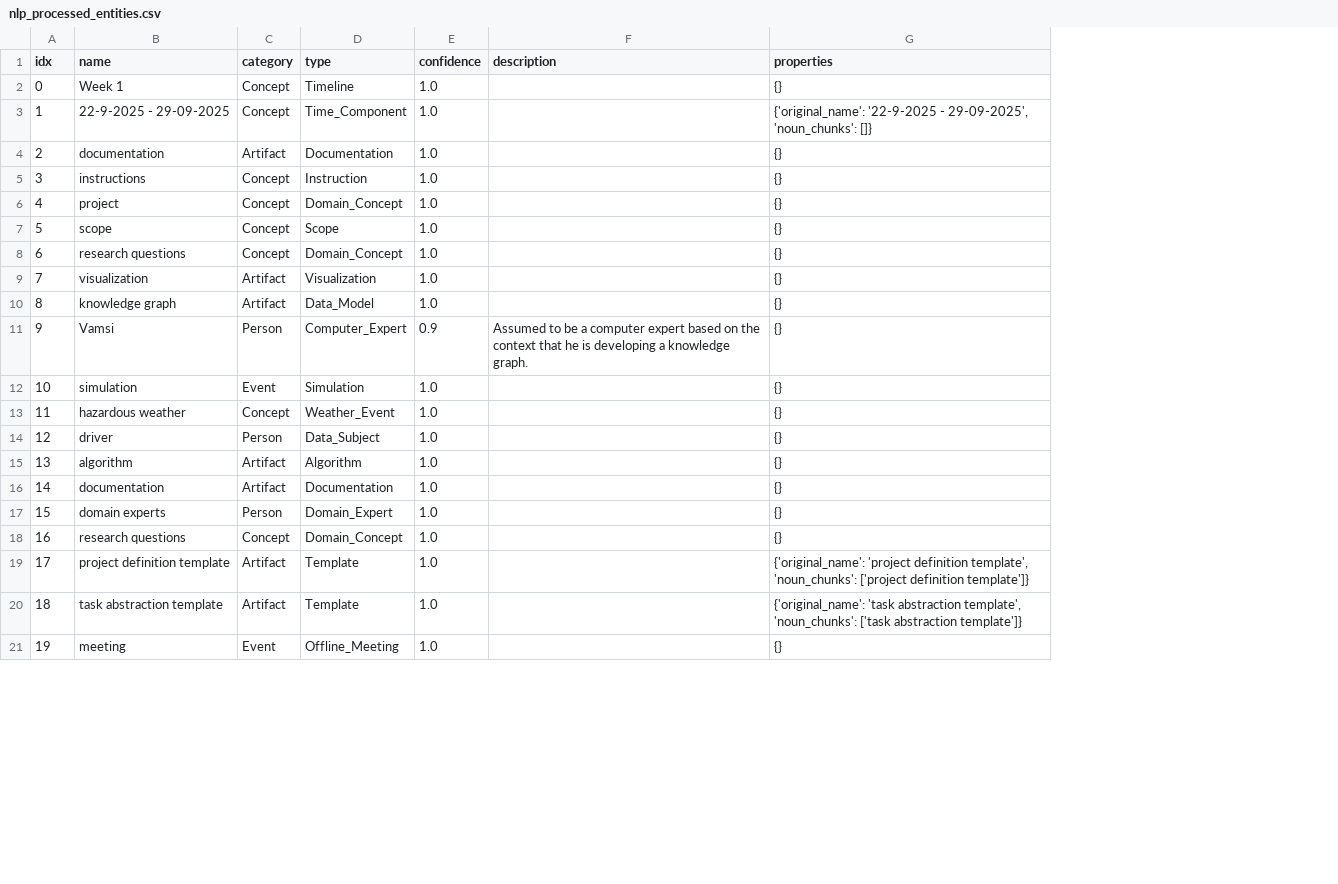
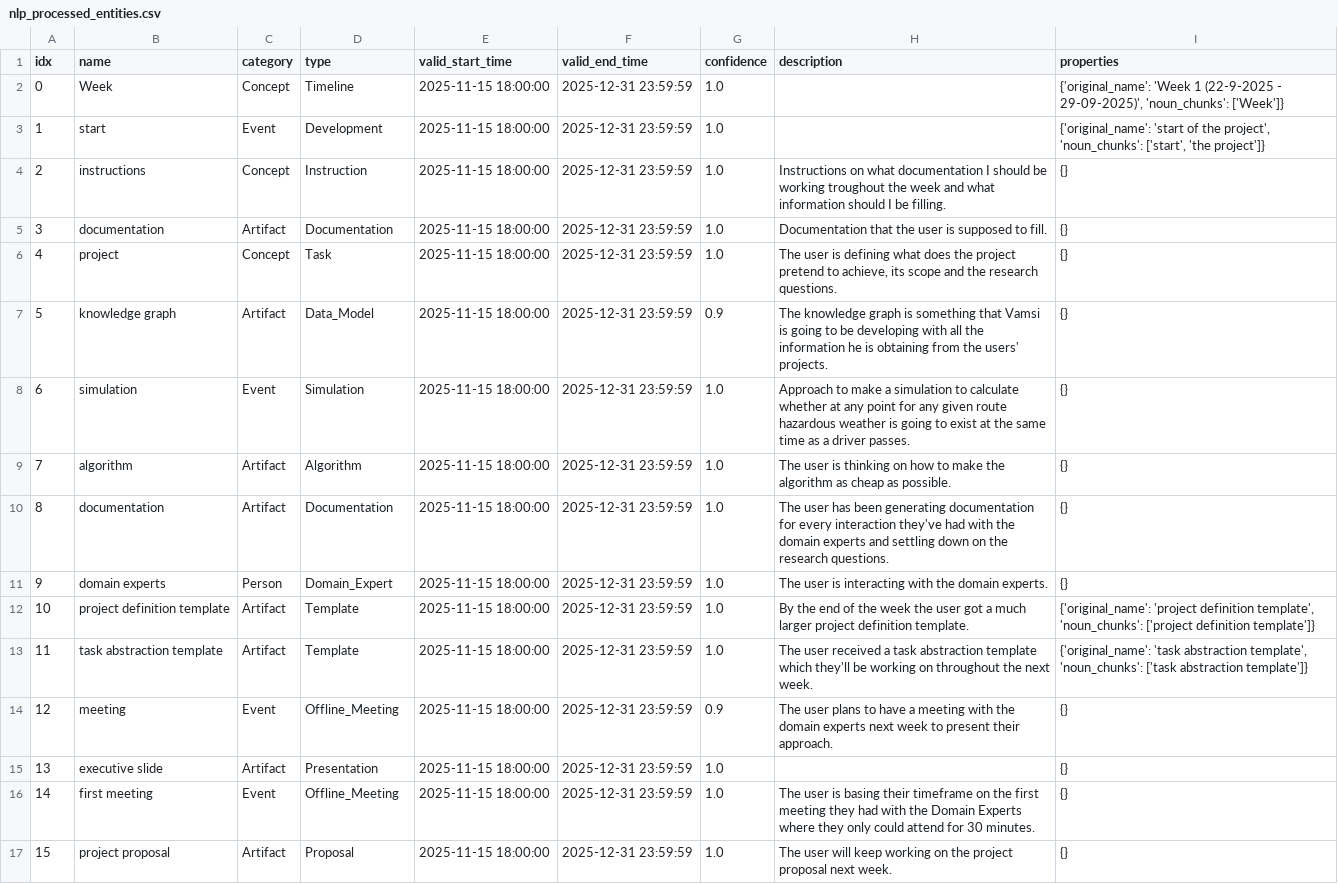
Before and after one commit to GMMULLER/CANVAS-KG, a CSV file: data/output/example/nlp_processed_entities/gpt-4/nlp_processed_entities.csv, drawn as a sheet; only a part is shown; removed rows and columns are numbered as before the commit, all else as after; the diff covers the shown part only; the diff names each change by its address in the sheet, - before the commit and + after, or states it on an @@ line.

```diff
--- a/data/output/example/nlp_processed_entities/gpt-4/nlp_processed_entities.csv
+++ b/data/output/example/nlp_processed_entities/gpt-4/nlp_processed_entities.csv
+column E (valid_start_time), row 2: 2025-11-15 18:00:00; row 4: 2025-11-15 18:00:00; rows 6-14: all 2025-11-15 18:00:00
+column F (valid_end_time), row 2: 2025-12-31 23:59:59; row 4: 2025-12-31 23:59:59; rows 6-14: all 2025-12-31 23:59:59
-B2 (name): Week 1
+B2 (name): Week
-I2 (properties): {}
+I2 (properties): {'original_name': 'Week 1 (22-9-2025 - 29-09-2025)', 'noun_chunks': ['Week']}
-row 3: 1 | 22-9-2025 - 29-09-2025 | Concept | Time_Component | 1.0 |  | {'original_name': '22-9-2025 - 29-09-2025', 'noun_chunks': []}
-row 4: 2 | documentation | Artifact | Documentation | 1.0 |  | {}
+row 3: 1 | start | Event | Development | 2025-11-15 18:00:00 | 2025-12-31 23:59:59 | 1.0 |  | {'original_name': 'start of the project', 'noun_chunks': ['start', 'the project']}
@@ column A (idx) renumbered from row 4 down @@
-H4 (description): (empty)
+H4 (description): Instructions on what documentation I should be working troughout the week and what information should I be filling.
+row 5: 3 | documentation | Artifact | Documentation | 2025-11-15 18:00:00 | 2025-12-31 23:59:59 | 1.0 | Documentation that the user is supposed to fill. | {}
-D6 (type): Domain_Concept
+D6 (type): Task
-H6 (description): (empty)
+H6 (description): The user is defining what does the project pretend to achieve, its scope and the research questions.
-row 7: 5 | scope | Concept | Scope | 1.0 |  | {}
-row 8: 6 | research questions | Concept | Domain_Concept | 1.0 |  | {}
-row 9: 7 | visualization | Artifact | Visualization | 1.0 |  | {}
-G7 (confidence): 1.0
+G7 (confidence): 0.9
-H7 (description): (empty)
+H7 (description): The knowledge graph is something that Vamsi is going to be developing with all the information he is obtaining from the users' projects.
-row 11: 9 | Vamsi | Person | Computer_Expert | 0.9 | Assumed to be a computer expert based on the context that he is developing a knowledge graph. | {}
-H8 (description): (empty)
+H8 (description): Approach to make a simulation to calculate whether at any point for any given route hazardous weather is going to exist at the same time as a driver passes.
-row 13: 11 | hazardous weather | Concept | Weather_Event | 1.0 |  | {}
-row 14: 12 | driver | Person | Data_Subject | 1.0 |  | {}
-H9 (description): (empty)
+H9 (description): The user is thinking on how to make the algorithm as cheap as possible.
-H10 (description): (empty)
+H10 (description): The user has been generating documentation for every interaction they've had with the domain experts and settling down on the research questions.
-H11 (description): (empty)
+H11 (description): The user is interacting with the domain experts.
-row 18: 16 | research questions | Concept | Domain_Concept | 1.0 |  | {}
-H12 (description): (empty)
+H12 (description): By the end of the week the user got a much larger project definition template.
-H13 (description): (empty)
+H13 (description): The user received a task abstraction template which they'll be working on throughout the next week.
-G14 (confidence): 1.0
+G14 (confidence): 0.9
-H14 (description): (empty)
+H14 (description): The user plans to have a meeting with the domain experts next week to present their approach.
@@ row 24 moved to row 15: 13 @@
+row 16: 14 | first meeting | Event | Offline_Meeting | 2025-11-15 18:00:00 | 2025-12-31 23:59:59 | 1.0 | The user is basing their timeframe on the first meeting they had with the Domain Experts where they only could attend for 30 minutes. | {}
+row 17: 15 | project proposal | Artifact | Proposal | 2025-11-15 18:00:00 | 2025-12-31 23:59:59 | 1.0 | The user will keep working on the project proposal next week. | {}
```
Also changed, not shown: 1 added row, 6 removed rows and 4 edited cells elsewhere in this file, data/output/example/entities/gpt-4/output.csv, data/output/example/entities/gpt-4/unq_output.csv, 23 other files.
